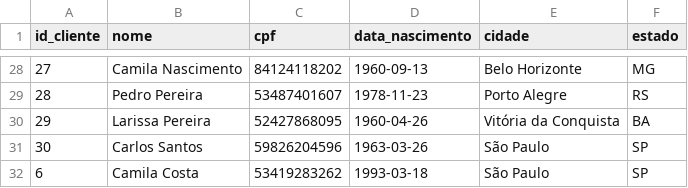
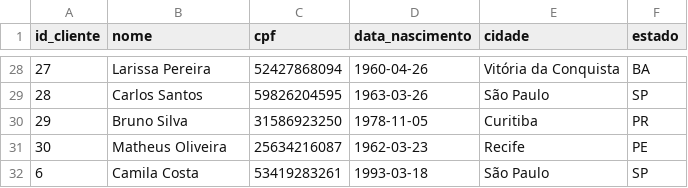
Before and after one commit to T0ntow/case-junior-sicredi, a CSV file: data_sample/clientes.csv, drawn as a sheet; only a part is shown, gaps mark what is left out; the diff covers the shown part only.

```diff
--- a/data_sample/clientes.csv
+++ b/data_sample/clientes.csv
@@ -28,5 +28,5 @@ id_cliente,nome,cpf,data_nascimento,cidade,estado
-27,Camila Nascimento,84124118202,1960-09-13,Belo Horizonte,MG
-28,Pedro Pereira,53487401607,1978-11-23,Porto Alegre,RS
-29,Larissa Pereira,52427868095,1960-04-26,Vitória da Conquista,BA
-30,Carlos Santos,59826204596,1963-03-26,São Paulo,SP
-6,  Camila Costa  ,53419283262,1993-03-18,São Paulo,SP
+27,Larissa Pereira,52427868094,1960-04-26,Vitória da Conquista,BA
+28,Carlos Santos,59826204595,1963-03-26,São Paulo,SP
+29,Bruno Silva,31586923250,1978-11-05,Curitiba,PR
+30,Matheus Oliveira,25634216087,1962-03-23,Recife,PE
+6,  Camila Costa  ,53419283261,1993-03-18,São Paulo,SP
```
Also changed, not shown: 89 edited cells elsewhere in this file, data_sample/contas.csv, data_sample/transacoes_pix.csv, 3 other files.
